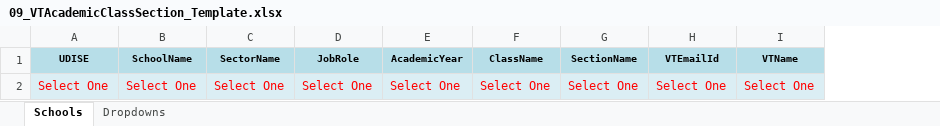
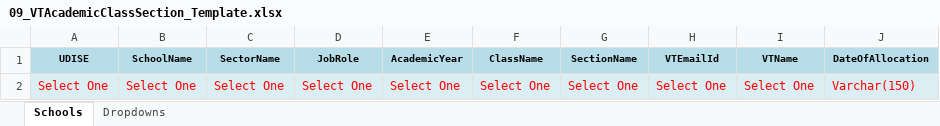
Before and after one commit to Abhinegi2/upodated-repo, an Excel workbook: src/assets/templates/bulk_upload/09_VTAcademicClassSection_Template.xlsx, sheet Schools, drawn as a sheet; values as stored, in another font and other column widths than the file's, no borders; the diff names each change by its address in the sheet, - before the commit and + after, or states it on an @@ line.

Commit message:
Add Bulk upload feature for Division, District & BLock

```diff
--- a/src/assets/templates/bulk_upload/09_VTAcademicClassSection_Template.xlsx (sheet Schools)
+++ b/src/assets/templates/bulk_upload/09_VTAcademicClassSection_Template.xlsx (sheet Schools)
+column J (DateOfAllocation), row 2: Varchar(150)
```
Also changed, not shown: 16 other files.
